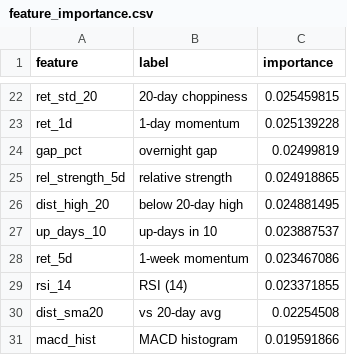
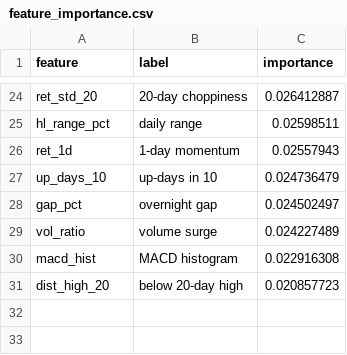
Before and after one commit to AadithS13/MyStockScanner, a CSV file: data/feature_importance.csv, drawn as a sheet; only a part is shown, gaps mark what is left out; removed rows and columns are numbered as before the commit, all else as after; the diff covers the shown part only; the diff names each change by its address in the sheet, - before the commit and + after, or states it on an @@ line.

```diff
--- a/data/feature_importance.csv
+++ b/data/feature_importance.csv
-C24 (importance): 0.025459815
+C24 (importance): 0.026412887
+row 25: hl_range_pct | daily range | 0.02598511
-C26 (importance): 0.025139228
+C26 (importance): 0.02557943
-row 24: gap_pct | overnight gap | 0.02499819
-row 25: rel_strength_5d | relative strength | 0.024918865
-row 26: dist_high_20 | below 20-day high | 0.024881495
-C27 (importance): 0.023887537
+C27 (importance): 0.024736479
-row 28: ret_5d | 1-week momentum | 0.023467086
-row 29: rsi_14 | RSI (14) | 0.023371855
-row 30: dist_sma20 | vs 20-day avg | 0.02254508
+row 28: gap_pct | overnight gap | 0.024502497
+row 29: vol_ratio | volume surge | 0.024227489
-C30 (importance): 0.019591866
+C30 (importance): 0.022916308
+row 31: dist_high_20 | below 20-day high | 0.020857723
```
Also changed, not shown: 13 added rows, 11 removed rows and 9 edited cells elsewhere in this file, 5 other files.
